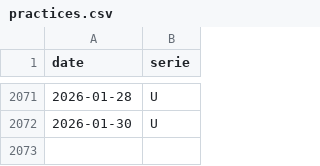
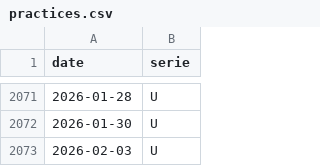
Before and after one commit to trasparente/hypnos, a CSV file: _data/practices.csv, drawn as a sheet; only a part is shown, gaps mark what is left out; the diff names each change by its address in the sheet, - before the commit and + after, or states it on an @@ line.

Commit message:
Commit data content practices.csv

```diff
--- a/_data/practices.csv
+++ b/_data/practices.csv
+row 2073: 2026-02-03 | U
```
